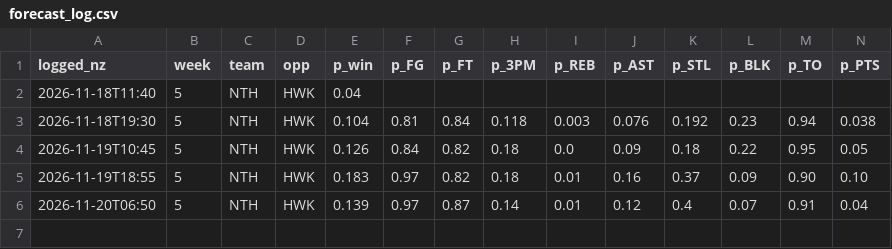
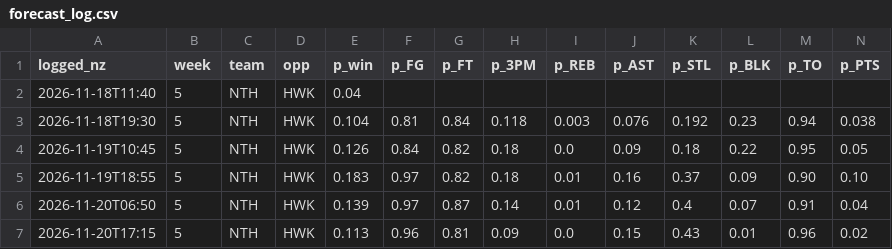
Before and after one commit to matthewharrison1992-dev/northland-engine, a CSV file: data/forecast_log.csv, drawn as a sheet; only a part is shown; rows hold the shown columns only; the diff names each change by its address in the sheet, - before the commit and + after, or states it on an @@ line.

```diff
--- a/data/forecast_log.csv
+++ b/data/forecast_log.csv
+row 7: 2026-11-20T17:15 | 5 | NTH | HWK | 0.113 | 0.96 | 0.81 | 0.09 | 0.0 | 0.15 | 0.43 | 0.01 | 0.96 | 0.02
```
Also changed, not shown: data/decision_log.csv.
